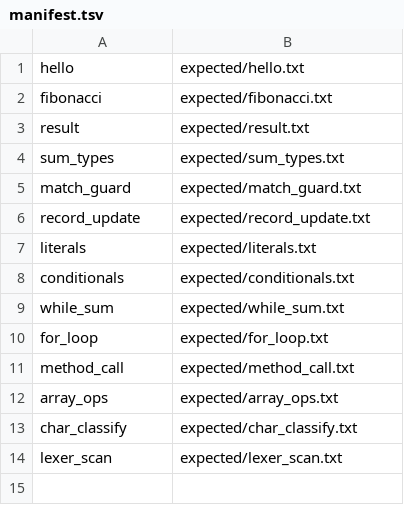
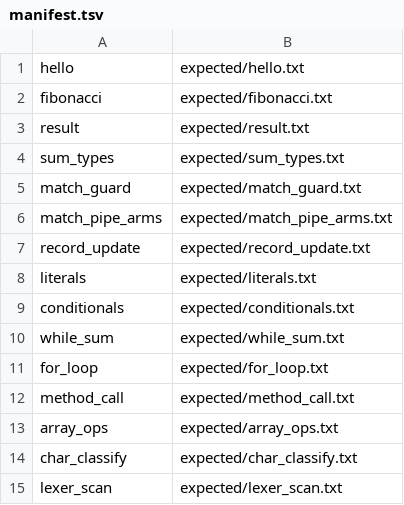
Before and after one commit to jenya239/mlc, a TSV file: specs/regression/manifest.tsv, drawn as a sheet.

Commit message:
test(regression): add pipe-style match arms program
Locks multi-arm pipe match parsing (match x | A => n | B => m) in frozen suite.

```diff
--- a/specs/regression/manifest.tsv
+++ b/specs/regression/manifest.tsv
@@ -5,2 +5,3 @@ sum_types	expected/sum_types.txt
 match_guard	expected/match_guard.txt
+match_pipe_arms	expected/match_pipe_arms.txt
 record_update	expected/record_update.txt
```
Also changed, not shown: 3 other files.
